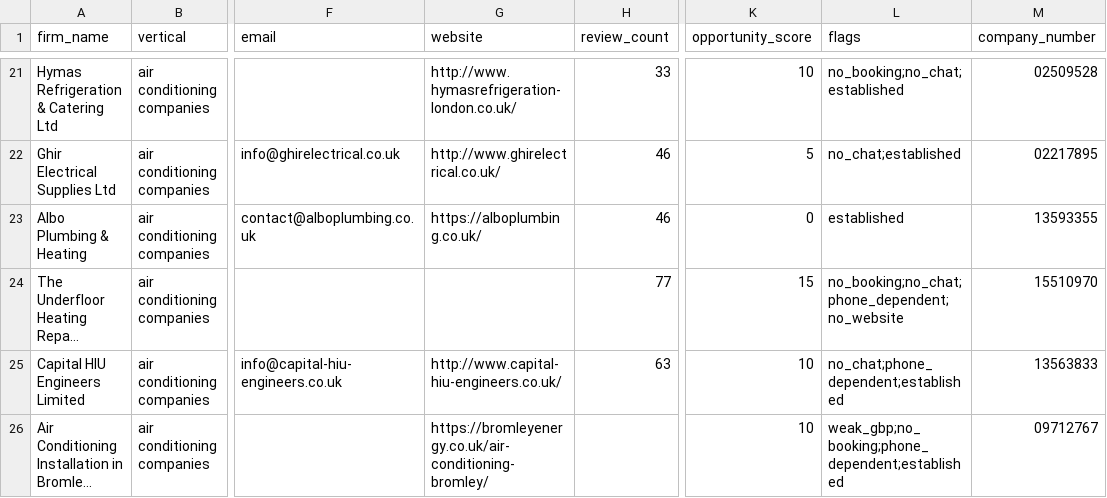
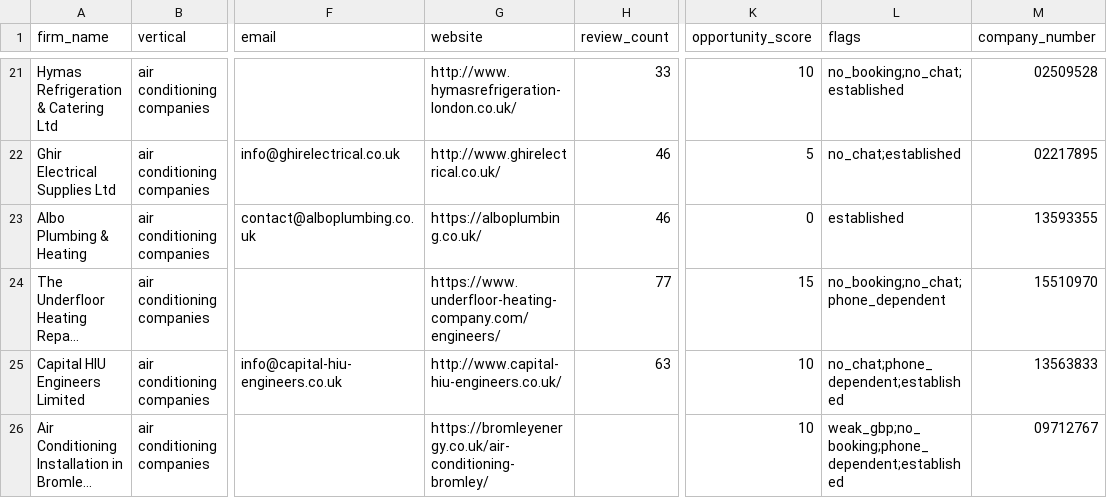
Before and after one commit to Nipstar/jv-prospecting, a CSV file: exports/runs/targets_run18_east-london.csv, drawn as a sheet; only a part is shown, gaps mark what is left out; long unchanged cells end in …; the diff names each change by its address in the sheet, - before the commit and + after, or states it on an @@ line.

Commit message:
Add no-website confirmation search (migration v13)
Andy: "Do we do a brand name search to confirm there is no website" —
no_website=1 was set purely from Places' website field being empty,
never actually verified against a search.

New prospector/enrichers/no_website_check.py: one targeted SerpAPI
organic search per no_website=1 business ("{name} {town}"), with a
deliberately STRICT normalized-name-to-domain match rule (Andy: "no
guessing") — a candidate domain only counts if its slug contains the
first two significant words of the business name concatenated. Tried
looser matching first and rejected it in testing to avoid a false
match wrongly downgrading a business's strongest opportunity signal.

New CLI: `prospector no-website confirm [--run-id N] [--refresh]`.
New columns (migration v13): no_website_checked_at, no_website_confirmed
(NULL=not checked, 1=checked/genuinely no site, 0=checked/found one).

Ran against all 25 currently-flagged businesses: found 1 genuine
miscategorization ("The Underfloor Heating Repair Company London" ->
underfloor-heating-company.com), flipped no_website back to 0,
backfilled website/domain, re-scored opportunity_score against the real
site (15, not the no-website max). Confirmed the other 24 as genuinely
no website (no_website_confirmed=1) — same conclusion as before, now
with actual verification behind it. Run #18 (the one affected run)
regenerated and redeployed per the standing full-regenerate rule.

```diff
--- a/exports/runs/targets_run18_east-london.csv
+++ b/exports/runs/targets_run18_east-london.csv
-G24 (website): (empty)
+G24 (website): https://www.underfloor-heating-company.com/engineers/
-L24 (flags): no_booking;no_chat;phone_dependent;no_website
+L24 (flags): no_booking;no_chat;phone_dependent
```
Also changed, not shown: 6 other files.
